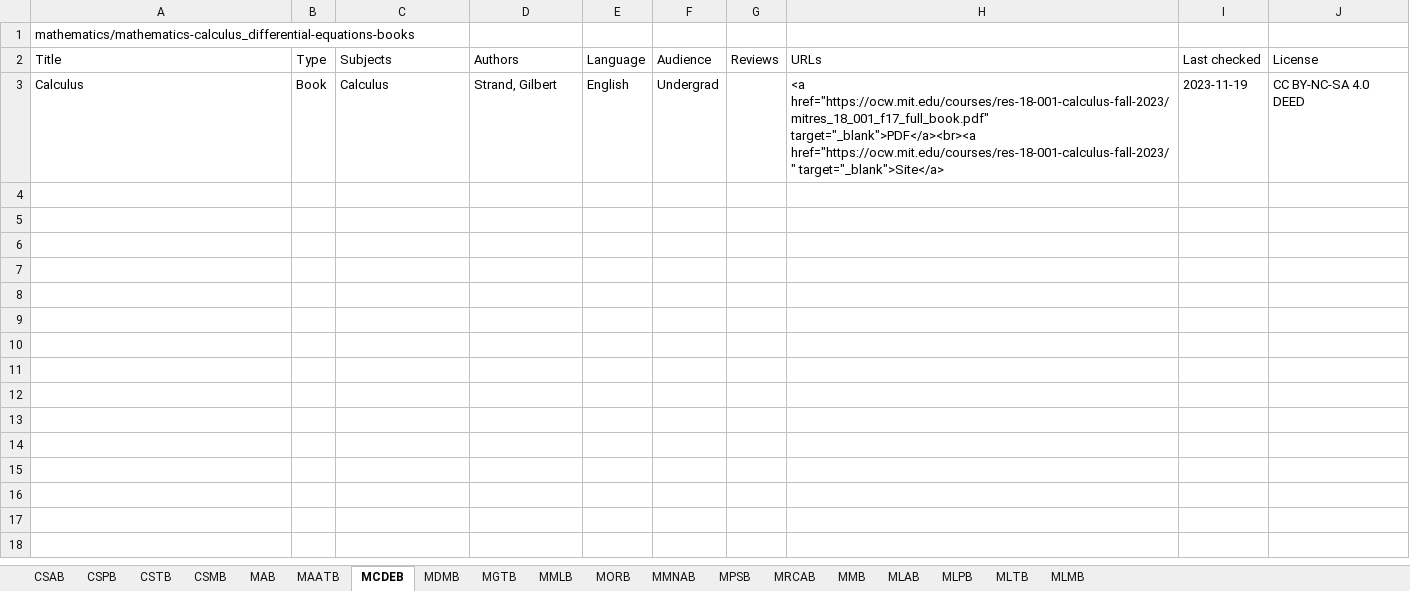
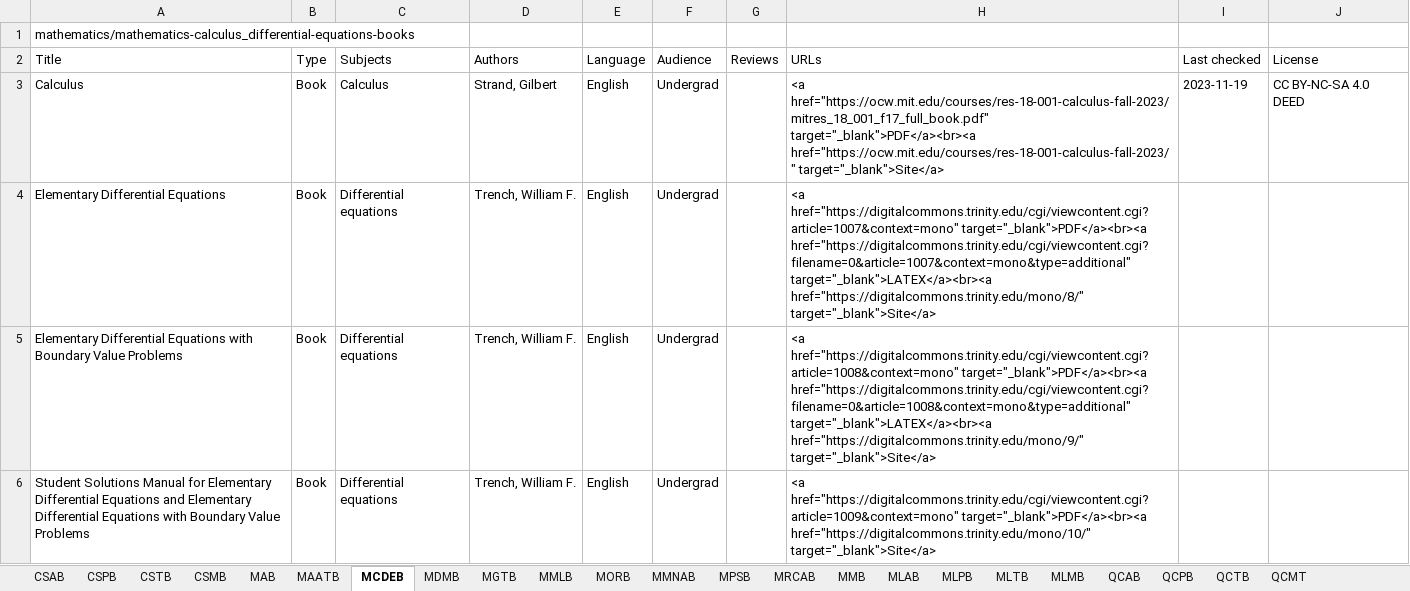
Before and after one commit to CFKNow/cfknow.github.io, an Excel workbook: utilities/cfk.xlsx, sheet MCDEB, drawn as a sheet; values as stored, in another font and other column widths than the file's, no borders; the diff names each change by its address in the sheet, - before the commit and + after, or states it on an @@ line.

```diff
--- a/utilities/cfk.xlsx (sheet MCDEB)
+++ b/utilities/cfk.xlsx (sheet MCDEB)
+sheet tab: QCAB
+sheet tab: QCPB
+sheet tab: QCTB
+sheet tab: QCMT
+row 4: Elementary Differential Equations | Book | Differential equations | Trench, William F. | English | Undergrad |  | <a href="https://digitalcommons.trinity.edu/cgi/viewcontent.cgi?article=1007&context=mono" target="_blank">PDF</a><br><a href="https://digitalcommons.trinity.edu/cgi/viewcontent.cgi?filename=0&article=1007&context=mono&type=additional" target="_blank">LATEX</a><br><a href="https://digitalcommons.trinity.edu/mono/8/" target="_blank">Site</a>
+row 5: Elementary Differential Equations with Boundary Value Problems | Book | Differential equations | Trench, William F. | English | Undergrad |  | <a href="https://digitalcommons.trinity.edu/cgi/viewcontent.cgi?article=1008&context=mono" target="_blank">PDF</a><br><a href="https://digitalcommons.trinity.edu/cgi/viewcontent.cgi?filename=0&article=1008&context=mono&type=additional" target="_blank">LATEX</a><br><a href="https://digitalcommons.trinity.edu/mono/9/" target="_blank">Site</a>
+row 6: Student Solutions Manual for Elementary Differential Equations and Elementary Differential Equations with Boundary Value Problems | Book | Differential equations | Trench, William F. | English | Undergrad |  | <a href="https://digitalcommons.trinity.edu/cgi/viewcontent.cgi?article=1009&context=mono" target="_blank">PDF</a><br><a href="https://digitalcommons.trinity.edu/mono/10/" target="_blank">Site</a>
```
Also changed, not shown: sheet MLTB, sheet MGTB, sheet MMB, sheet CSTB, sheet MMNAB, sheet MAATB, 3 more sheets, 18 other files.
